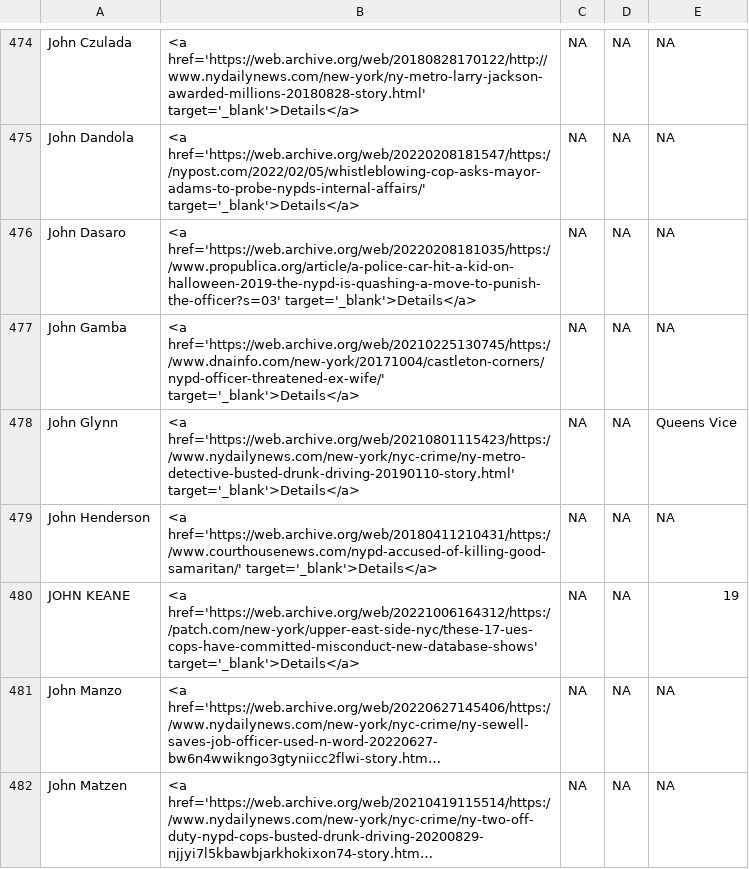
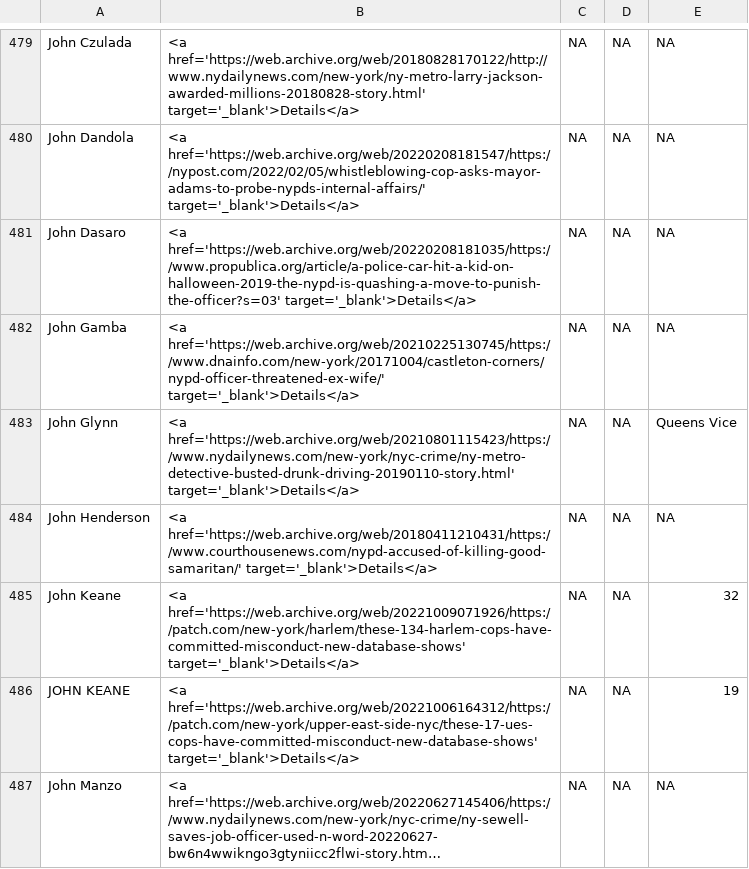
Before and after one commit to the-legal-aid-society/LELU, a CSV file: media/media.csv, drawn as a sheet; only a part is shown, gaps mark what is left out; the shorter side is filled out with more unchanged rows; long unchanged cells end in …; the diff covers the shown part only.

```diff
--- a/media/media.csv
+++ b/media/media.csv
@@ -479,2 +484,3 @@ John Glynn,<a href='https://web.archive.org/web/20210801115423/https://www.nydai
 John Henderson,<a href='https://web.archive.org/web/20180411210431/https://www.courthousenews.com/nypd-accused-of-killing-good-samaritan/' target='_blank'>Details</a>,NA,NA,NA
+John Keane,<a href='https://web.archive.org/web/20221009071926/https://patch.com/new-york/harlem/these-134-harlem-cops-have-committed-misconduct-new-database-shows' target='_blank'>Details</a>,NA,NA,32
 JOHN KEANE,<a href='https://web.archive.org/web/20221006164312/https://patch.com/new-york/upper-east-side-nyc/these-17-ues-cops-have-committed-misconduct-new-database-shows' target='_blank'>Details</a>,NA,NA,19
```
Also changed, not shown: 10 added rows elsewhere in this file, 1 other file.
